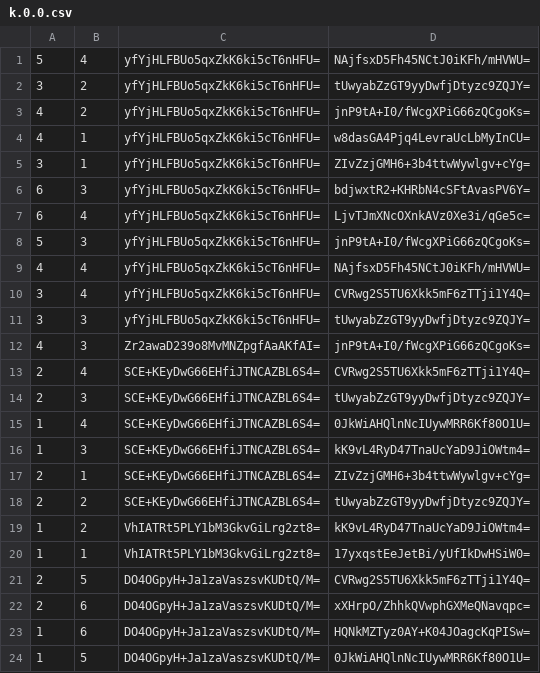
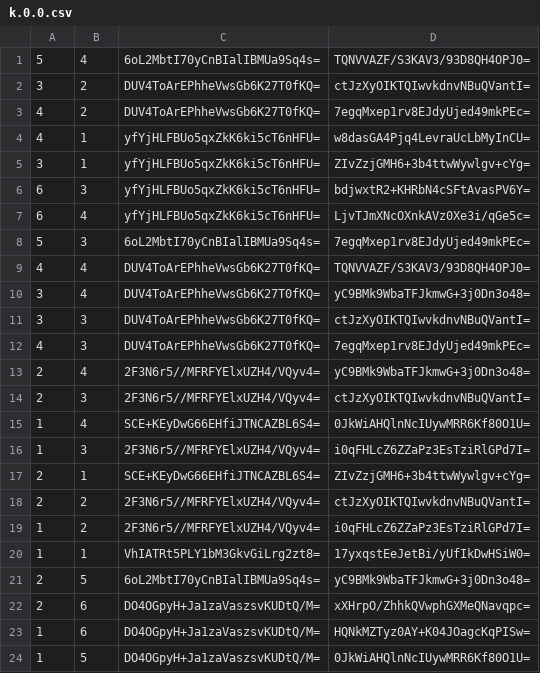
Before and after one commit to counterfitninja/themine, a CSV file: overworld/tiles/zoom.0/metadata/k.0.0.csv, drawn as a sheet; only a part is shown; the diff covers the shown part only.

```diff
--- a/overworld/tiles/zoom.0/metadata/k.0.0.csv
+++ b/overworld/tiles/zoom.0/metadata/k.0.0.csv
@@ -1,4 +1,4 @@
-5,4,yfYjHLFBUo5qxZkK6ki5cT6nHFU=,NAjfsxD5Fh45NCtJ0iKFh/mHVWU=
-3,2,yfYjHLFBUo5qxZkK6ki5cT6nHFU=,tUwyabZzGT9yyDwfjDtyzc9ZQJY=
-4,2,yfYjHLFBUo5qxZkK6ki5cT6nHFU=,jnP9tA+I0/fWcgXPiG66zQCgoKs=
+5,4,6oL2MbtI70yCnBIalIBMUa9Sq4s=,TQNVVAZF/S3KAV3/93D8QH4OPJ0=
+3,2,DUV4ToArEPhheVwsGb6K27T0fKQ=,ctJzXyOIKTQIwvkdnvNBuQVantI=
+4,2,DUV4ToArEPhheVwsGb6K27T0fKQ=,7egqMxep1rv8EJdyUjed49mkPEc=
 4,1,yfYjHLFBUo5qxZkK6ki5cT6nHFU=,w8dasGA4Pjq4LevraUcLbMyInCU=
@@ -7,16 +7,16 @@
 6,4,yfYjHLFBUo5qxZkK6ki5cT6nHFU=,LjvTJmXNcOXnkAVz0Xe3i/qGe5c=
-5,3,yfYjHLFBUo5qxZkK6ki5cT6nHFU=,jnP9tA+I0/fWcgXPiG66zQCgoKs=
-4,4,yfYjHLFBUo5qxZkK6ki5cT6nHFU=,NAjfsxD5Fh45NCtJ0iKFh/mHVWU=
-3,4,yfYjHLFBUo5qxZkK6ki5cT6nHFU=,CVRwg2S5TU6Xkk5mF6zTTji1Y4Q=
-3,3,yfYjHLFBUo5qxZkK6ki5cT6nHFU=,tUwyabZzGT9yyDwfjDtyzc9ZQJY=
-4,3,Zr2awaD239o8MvMNZpgfAaAKfAI=,jnP9tA+I0/fWcgXPiG66zQCgoKs=
-2,4,SCE+KEyDwG66EHfiJTNCAZBL6S4=,CVRwg2S5TU6Xkk5mF6zTTji1Y4Q=
-2,3,SCE+KEyDwG66EHfiJTNCAZBL6S4=,tUwyabZzGT9yyDwfjDtyzc9ZQJY=
+5,3,6oL2MbtI70yCnBIalIBMUa9Sq4s=,7egqMxep1rv8EJdyUjed49mkPEc=
+4,4,DUV4ToArEPhheVwsGb6K27T0fKQ=,TQNVVAZF/S3KAV3/93D8QH4OPJ0=
+3,4,DUV4ToArEPhheVwsGb6K27T0fKQ=,yC9BMk9WbaTFJkmwG+3j0Dn3o48=
+3,3,DUV4ToArEPhheVwsGb6K27T0fKQ=,ctJzXyOIKTQIwvkdnvNBuQVantI=
+4,3,DUV4ToArEPhheVwsGb6K27T0fKQ=,7egqMxep1rv8EJdyUjed49mkPEc=
+2,4,2F3N6r5//MFRFYElxUZH4/VQyv4=,yC9BMk9WbaTFJkmwG+3j0Dn3o48=
+2,3,2F3N6r5//MFRFYElxUZH4/VQyv4=,ctJzXyOIKTQIwvkdnvNBuQVantI=
 1,4,SCE+KEyDwG66EHfiJTNCAZBL6S4=,0JkWiAHQlnNcIUywMRR6Kf80O1U=
-1,3,SCE+KEyDwG66EHfiJTNCAZBL6S4=,kK9vL4RyD47TnaUcYaD9JiOWtm4=
+1,3,2F3N6r5//MFRFYElxUZH4/VQyv4=,i0qFHLcZ6ZZaPz3EsTziRlGPd7I=
 2,1,SCE+KEyDwG66EHfiJTNCAZBL6S4=,ZIvZzjGMH6+3b4ttwWywlgv+cYg=
-2,2,SCE+KEyDwG66EHfiJTNCAZBL6S4=,tUwyabZzGT9yyDwfjDtyzc9ZQJY=
-1,2,VhIATRt5PLY1bM3GkvGiLrg2zt8=,kK9vL4RyD47TnaUcYaD9JiOWtm4=
+2,2,2F3N6r5//MFRFYElxUZH4/VQyv4=,ctJzXyOIKTQIwvkdnvNBuQVantI=
+1,2,2F3N6r5//MFRFYElxUZH4/VQyv4=,i0qFHLcZ6ZZaPz3EsTziRlGPd7I=
 1,1,VhIATRt5PLY1bM3GkvGiLrg2zt8=,17yxqstEeJetBi/yUfIkDwHSiW0=
-2,5,DO4OGpyH+Ja1zaVaszsvKUDtQ/M=,CVRwg2S5TU6Xkk5mF6zTTji1Y4Q=
+2,5,6oL2MbtI70yCnBIalIBMUa9Sq4s=,yC9BMk9WbaTFJkmwG+3j0Dn3o48=
 2,6,DO4OGpyH+Ja1zaVaszsvKUDtQ/M=,xXHrpO/ZhhkQVwphGXMeQNavqpc=
```
Also changed, not shown: 12 edited cells elsewhere in this file, overworld/tiles/zoom.-1/metadata/k.0.0.csv, overworld/tiles/zoom.-2/metadata/k.0.0.csv, 45 other files.
